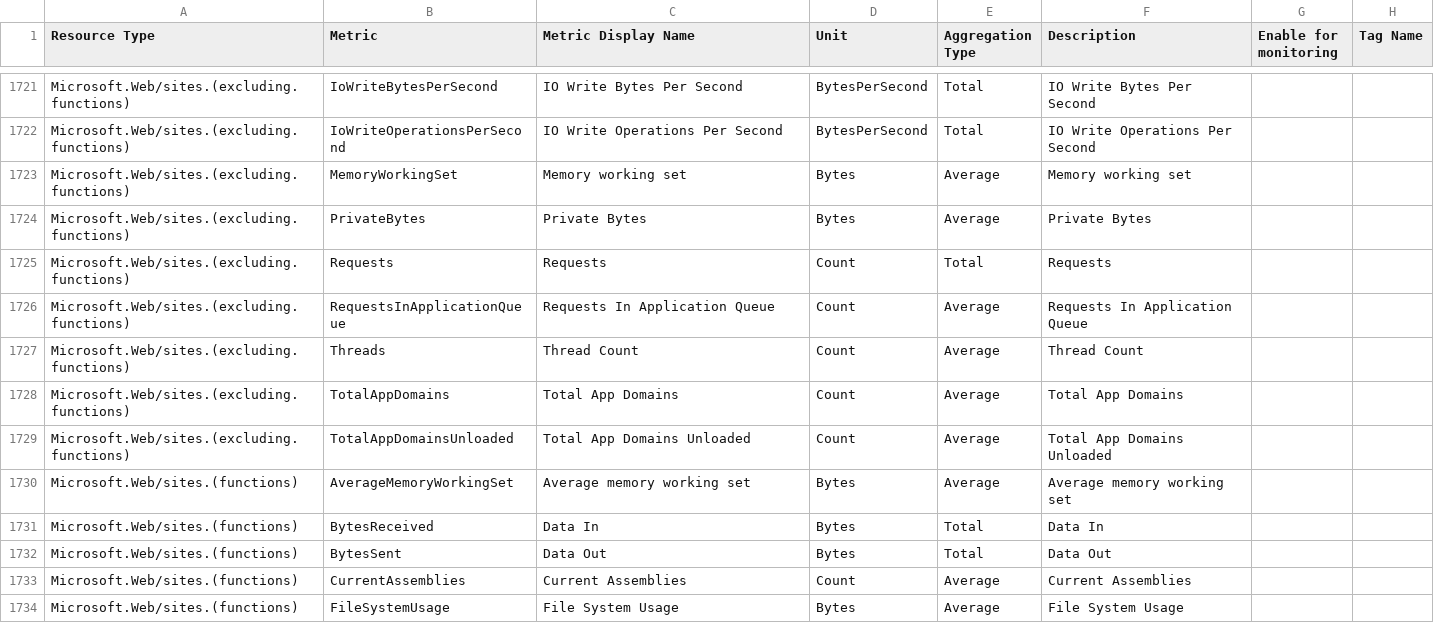
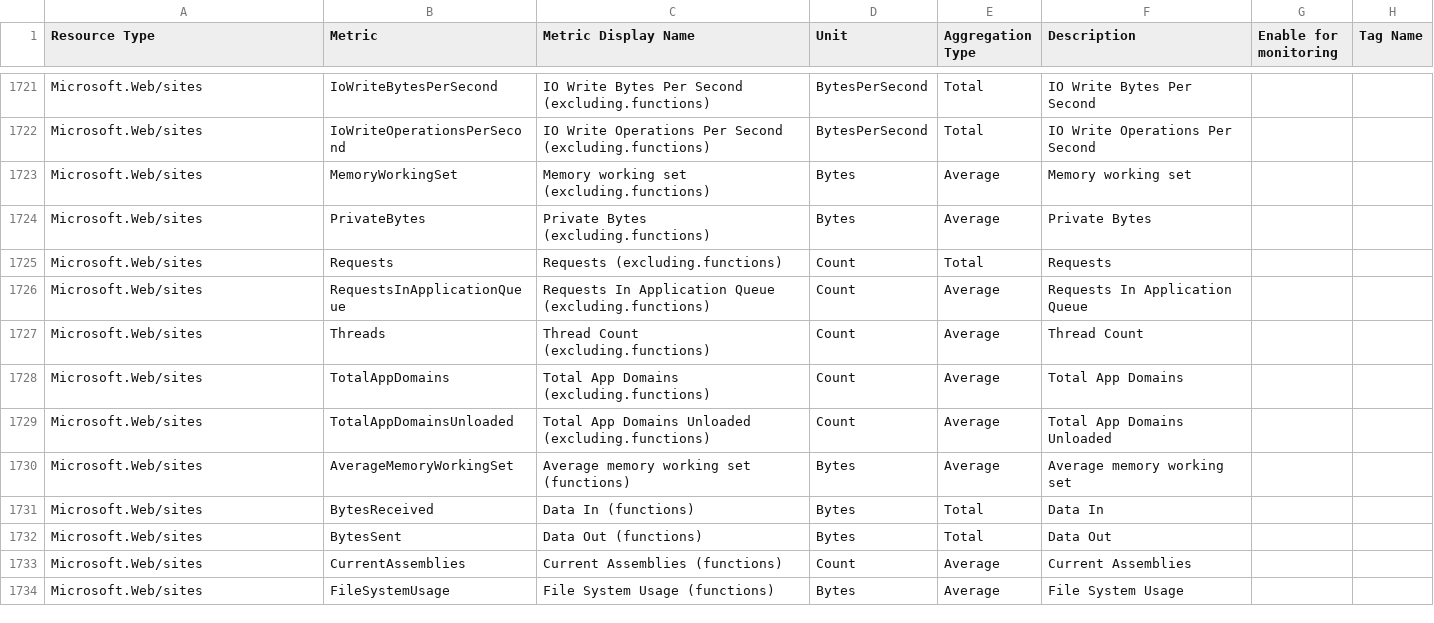
Before and after one commit to cloudclarity-app/Azure-Monitoring, a CSV file: subscriptionname/azure_monitoring.csv, drawn as a sheet; only a part is shown, gaps mark what is left out; the diff covers the shown part only; the diff names each change by its address in the sheet, - before the commit and + after, or states it on an @@ line.

```diff
--- a/subscriptionname/azure_monitoring.csv
+++ b/subscriptionname/azure_monitoring.csv
-A1721:A1729 (Resource Type): Microsoft.Web/sites.(excluding.functions)
+A1721:A1729 (Resource Type): Microsoft.Web/sites
-C1721 (Metric Display Name): IO Write Bytes Per Second
+C1721 (Metric Display Name): IO Write Bytes Per Second (excluding.functions)
-C1722 (Metric Display Name): IO Write Operations Per Second
+C1722 (Metric Display Name): IO Write Operations Per Second (excluding.functions)
-C1723 (Metric Display Name): Memory working set
+C1723 (Metric Display Name): Memory working set (excluding.functions)
-C1724 (Metric Display Name): Private Bytes
+C1724 (Metric Display Name): Private Bytes (excluding.functions)
-C1725 (Metric Display Name): Requests
+C1725 (Metric Display Name): Requests (excluding.functions)
-C1726 (Metric Display Name): Requests In Application Queue
+C1726 (Metric Display Name): Requests In Application Queue (excluding.functions)
-C1727 (Metric Display Name): Thread Count
+C1727 (Metric Display Name): Thread Count (excluding.functions)
-C1728 (Metric Display Name): Total App Domains
+C1728 (Metric Display Name): Total App Domains (excluding.functions)
-C1729 (Metric Display Name): Total App Domains Unloaded
+C1729 (Metric Display Name): Total App Domains Unloaded (excluding.functions)
-A1730:A1734 (Resource Type): Microsoft.Web/sites.(functions)
+A1730:A1734 (Resource Type): Microsoft.Web/sites
-C1730 (Metric Display Name): Average memory working set
+C1730 (Metric Display Name): Average memory working set (functions)
-C1731 (Metric Display Name): Data In
+C1731 (Metric Display Name): Data In (functions)
-C1732 (Metric Display Name): Data Out
+C1732 (Metric Display Name): Data Out (functions)
-C1733 (Metric Display Name): Current Assemblies
+C1733 (Metric Display Name): Current Assemblies (functions)
-C1734 (Metric Display Name): File System Usage
+C1734 (Metric Display Name): File System Usage (functions)
```
Also changed, not shown: 131 edited cells elsewhere in this file, 1 other file.
